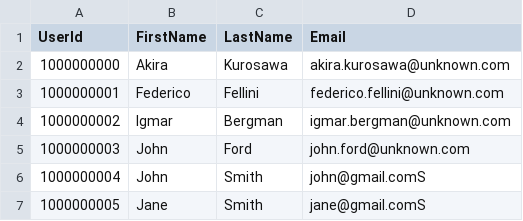
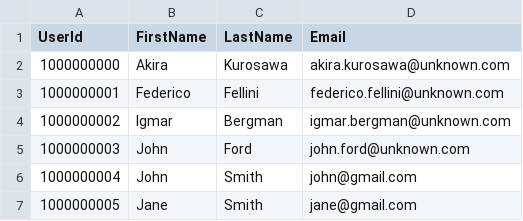
Before and after one commit to michaelnicholls/mta01, a CSV file: db/src/loads/users.csv, drawn as a sheet.

```diff
--- a/db/src/loads/users.csv
+++ b/db/src/loads/users.csv
@@ -5,3 +5,3 @@ UserId,FirstName,LastName,Email
 1000000003,John,Ford,john.ford@unknown.com
-1000000004,John,Smith,john@gmail.comS
-1000000005,Jane,Smith,jane@gmail.comS
+1000000004,John,Smith,john@gmail.com
+1000000005,Jane,Smith,jane@gmail.com
```
Also changed, not shown: 2 other files.
